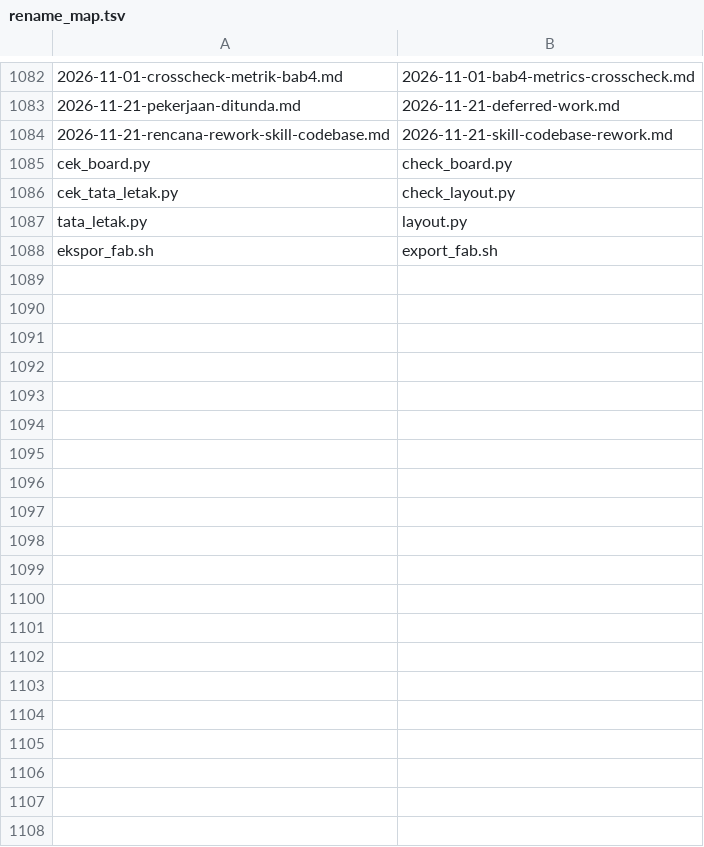
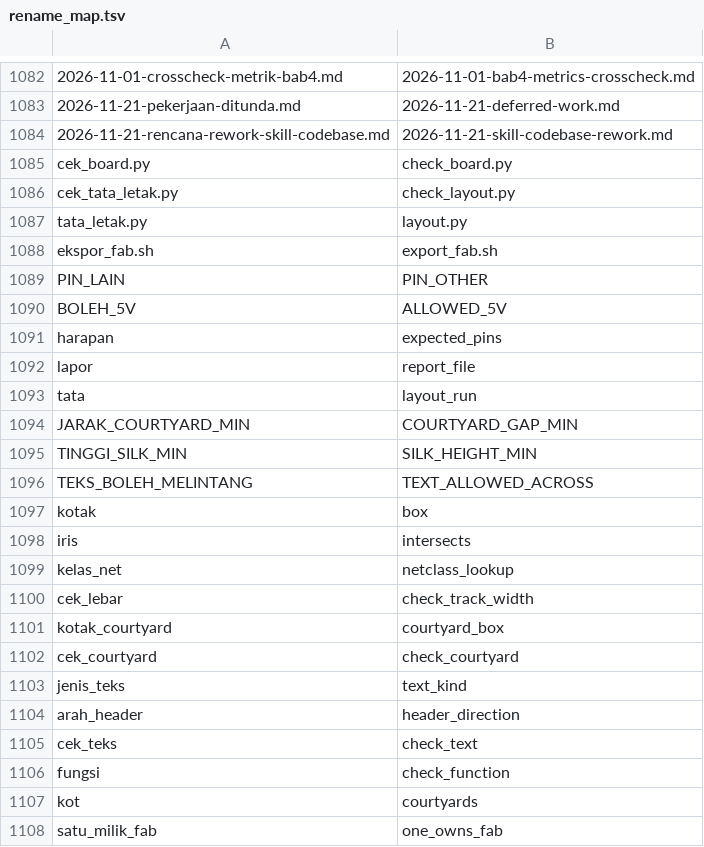
Before and after one commit to mrrizaldi/projek-akhir, a TSV file: scripts/rename_map.tsv, drawn as a sheet; only a part is shown, gaps mark what is left out; the diff covers the shown part only; the diff names each change by its address in the sheet, - before the commit and + after, or states it on an @@ line.

```diff
--- a/scripts/rename_map.tsv
+++ b/scripts/rename_map.tsv
+row 1089: PIN_LAIN | PIN_OTHER
+row 1090: BOLEH_5V | ALLOWED_5V
+row 1091: harapan | expected_pins
+row 1092: lapor | report_file
+row 1093: tata | layout_run
+row 1094: JARAK_COURTYARD_MIN | COURTYARD_GAP_MIN
+row 1095: TINGGI_SILK_MIN | SILK_HEIGHT_MIN
+row 1096: TEKS_BOLEH_MELINTANG | TEXT_ALLOWED_ACROSS
+row 1097: kotak | box
+row 1098: iris | intersects
+row 1099: kelas_net | netclass_lookup
+row 1100: cek_lebar | check_track_width
+row 1101: kotak_courtyard | courtyard_box
+row 1102: cek_courtyard | check_courtyard
+row 1103: jenis_teks | text_kind
+row 1104: arah_header | header_direction
+row 1105: cek_teks | check_text
+row 1106: fungsi | check_function
+row 1107: kot | courtyards
+row 1108: satu_milik_fab | one_owns_fab
```
Also changed, not shown: 40 added rows elsewhere in this file, 8 other files.
